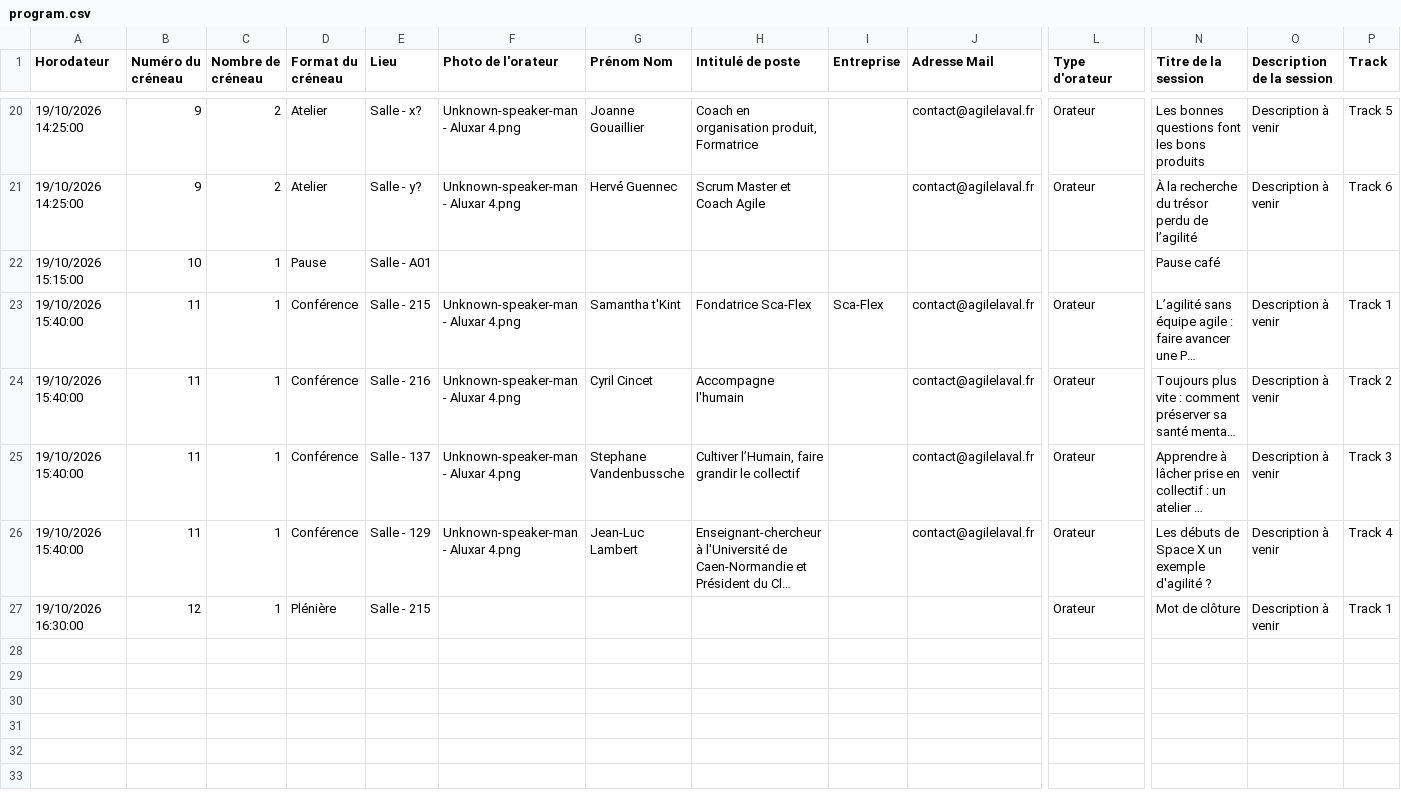
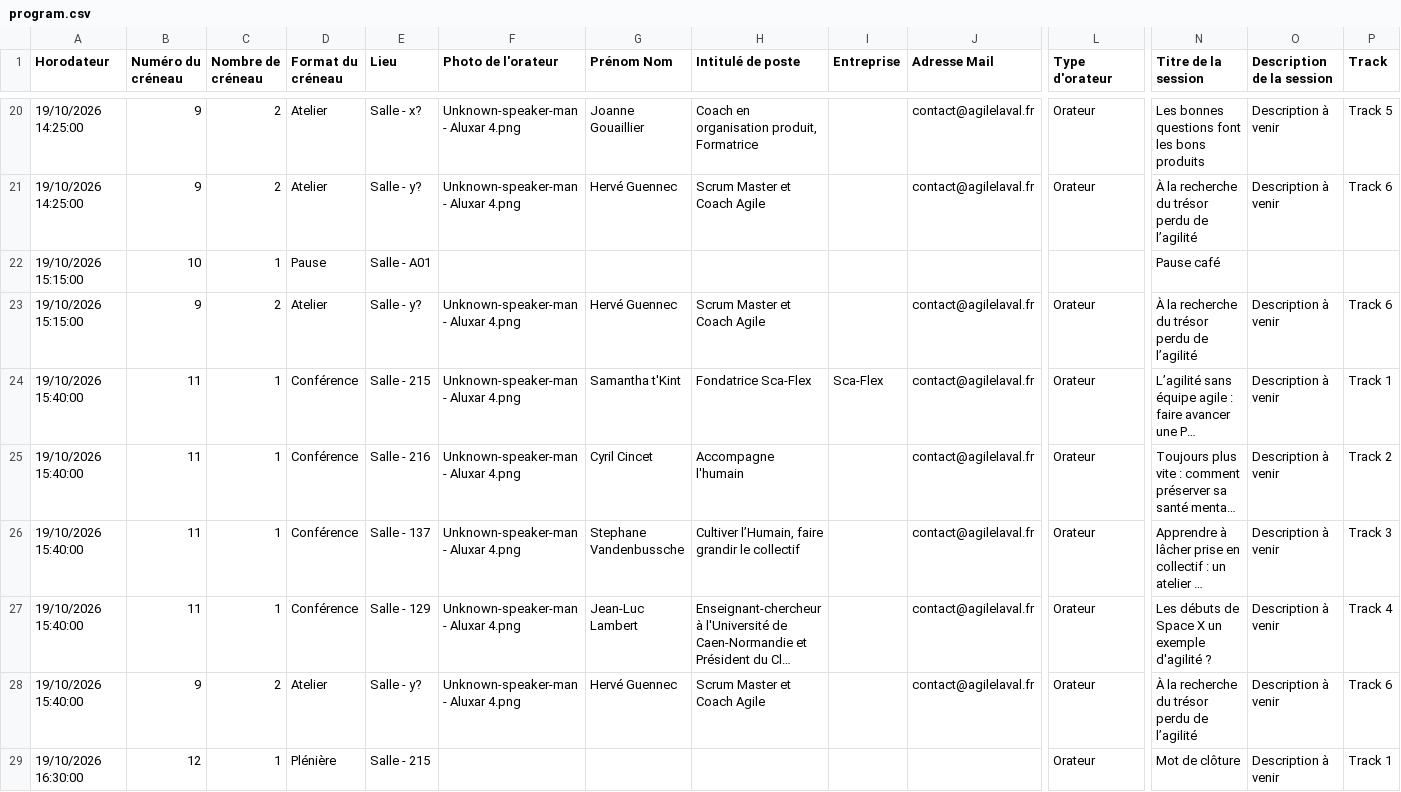
Before and after one commit to agilelaval/agilelaval.github.io, a CSV file: _data/program.csv, drawn as a sheet; only a part is shown, gaps mark what is left out; long unchanged cells end in …; rows hold the shown columns only; the diff names each change by its address in the sheet, - before the commit and + after, or states it on an @@ line.

Commit message:
Update program.csv

```diff
--- a/_data/program.csv
+++ b/_data/program.csv
+row 23: 19/10/2026 15:15:00 | 9 | 2 | Atelier | Salle - y? | Unknown-speaker-man - Aluxar 4.png | Hervé Guennec | Scrum Master et Coach Agile |  | contact@agilelaval.fr | Orateur | À la recherche du trésor perdu de l’agilité | Description à venir | Track 6
+row 28: 19/10/2026 15:40:00 | 9 | 2 | Atelier | Salle - y? | Unknown-speaker-man - Aluxar 4.png | Hervé Guennec | Scrum Master et Coach Agile |  | contact@agilelaval.fr | Orateur | À la recherche du trésor perdu de l’agilité | Description à venir | Track 6
```
